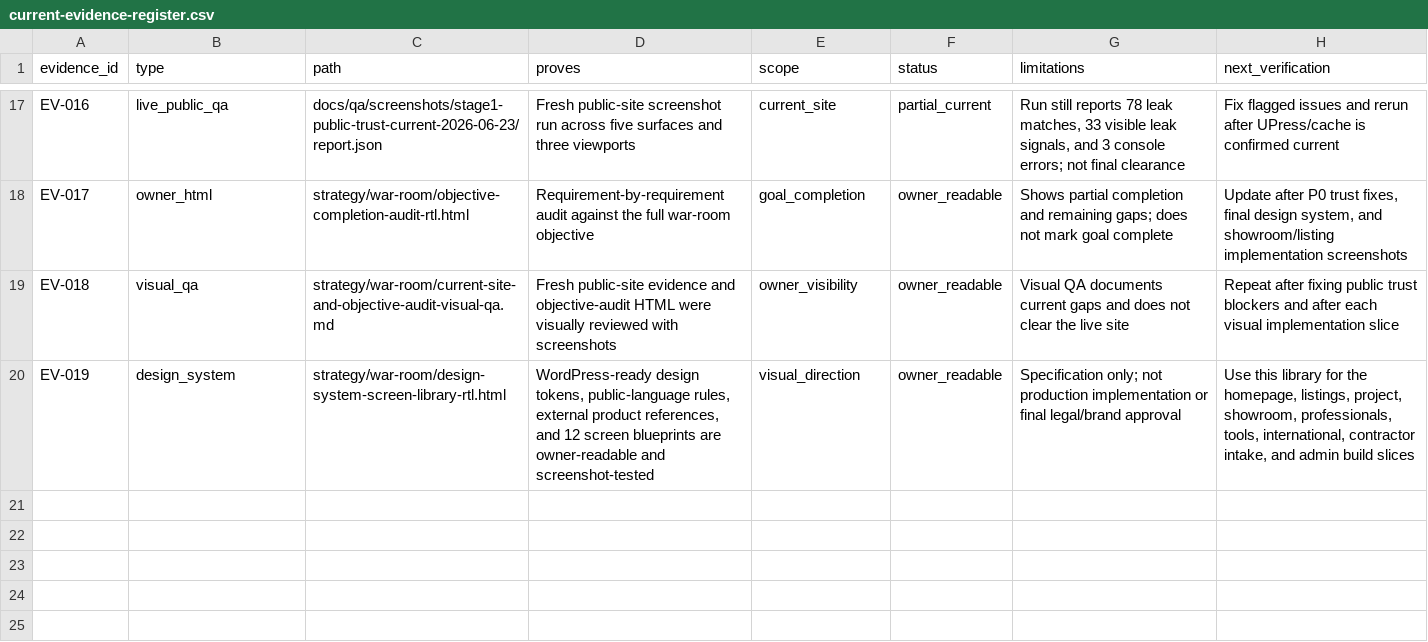
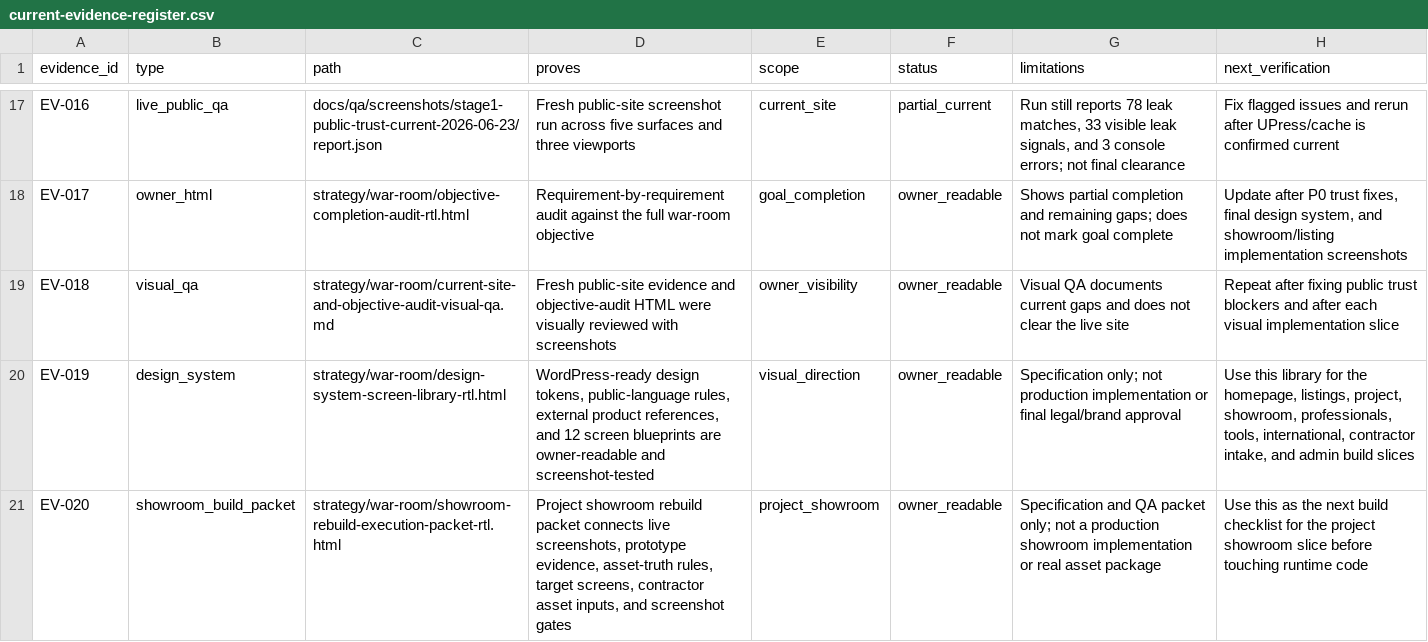
Before and after one commit to The-new-ben/nad-lan-co-il, a CSV file: strategy/war-room/current-evidence-register.csv, drawn as a sheet; only a part is shown, gaps mark what is left out.

```diff
--- a/strategy/war-room/current-evidence-register.csv
+++ b/strategy/war-room/current-evidence-register.csv
@@ -20 +20,2 @@
 "EV-019","design_system","strategy/war-room/design-system-screen-library-rtl.html","WordPress-ready design tokens, public-language rules, external product references, and 12 screen blueprints are owner-readable and screenshot-tested","visual_direction","owner_readable","Specification only; not production implementation or final legal/brand approval","Use this library for the homepage, listings, project, showroom, professionals, tools, international, contractor intake, and admin build slices"
+"EV-020","showroom_build_packet","strategy/war-room/showroom-rebuild-execution-packet-rtl.html","Project showroom rebuild packet connects live screenshots, prototype evidence, asset-truth rules, target screens, contractor asset inputs, and screenshot gates","project_showroom","owner_readable","Specification and QA packet only; not a production showroom implementation or real asset package","Use this as the next build checklist for the project showroom slice before touching runtime code"
```
Also changed, not shown: strategy/war-room/objective-completion-audit.csv, 12 other files.
